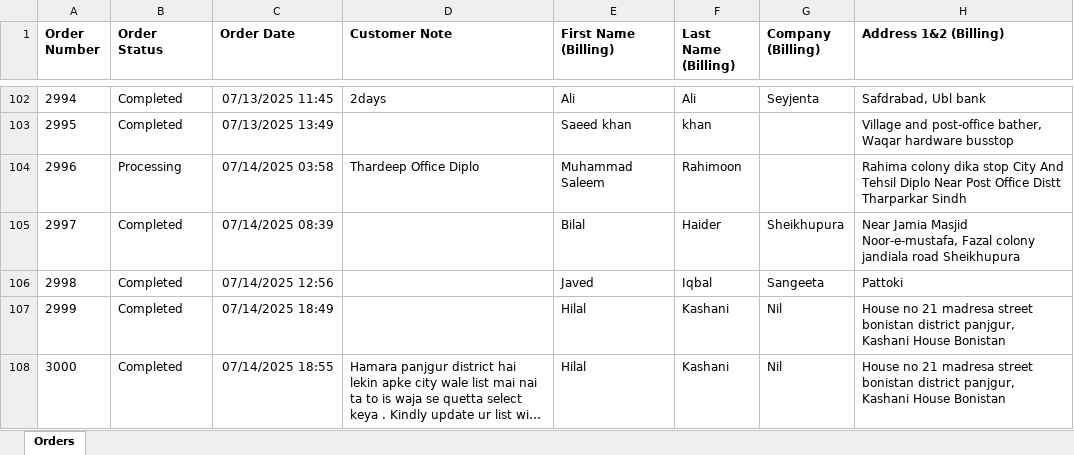
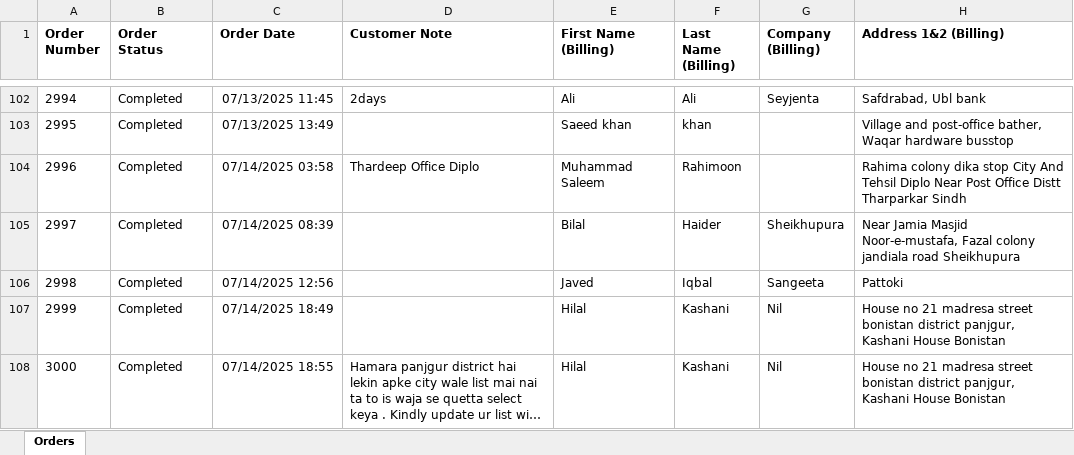
Before and after one commit to Jalil70413/syngenta-dashboard, an Excel workbook: orders.xlsx, sheet Orders, drawn as a sheet; only a part is shown, gaps mark what is left out; long unchanged cells end in …; values as stored, in another font and other column widths than the file's, no borders; the diff covers the shown part only; the diff names each change by its address in the sheet, - before the commit and + after, or states it on an @@ line.

Commit message:
Add files via upload
Updated Orders Excel File

```diff
--- a/orders.xlsx (sheet Orders)
+++ b/orders.xlsx (sheet Orders)
-B104 (Order Status): Processing
+B104 (Order Status): Completed
```
Also changed, not shown: 17 added rows and 3 edited cells elsewhere in this sheet.
